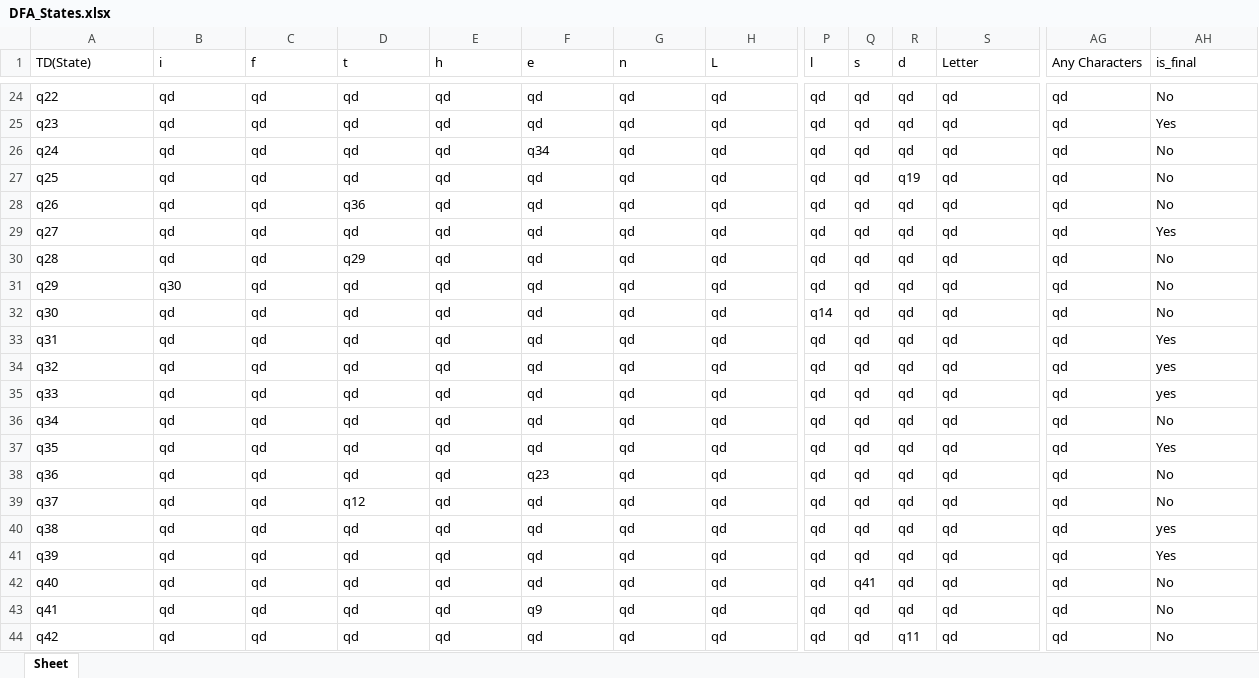
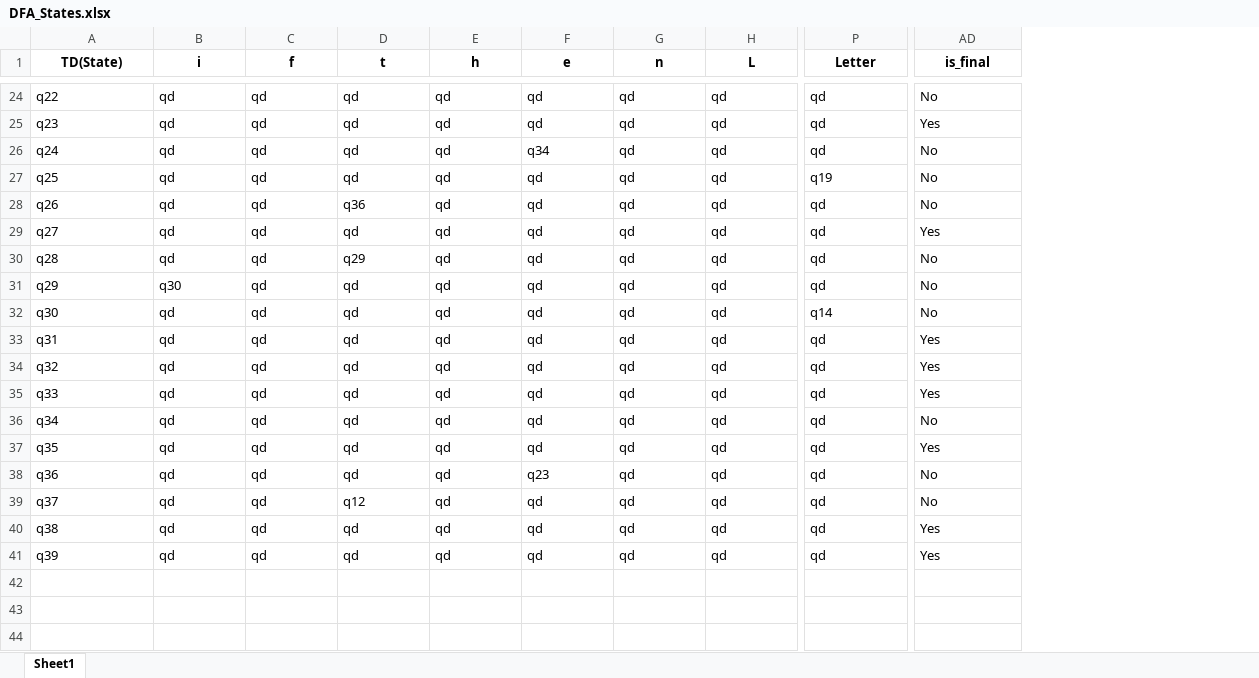
Before and after one commit to zeyadyasser228/Compiler-project, an Excel workbook: DFA-Draw/DFA_States.xlsx, sheet Sheet1, drawn as a sheet; only a part is shown, gaps mark what is left out; values as stored, in another font and other column widths than the file's, no borders; removed rows and columns are numbered as before the commit, all else as after; rows hold the shown columns only; the diff covers the shown part only; the diff names each change by its address in the sheet, - before the commit and + after, or states it on an @@ line.

```diff
--- a/DFA-Draw/DFA_States.xlsx (sheet Sheet1)
+++ b/DFA-Draw/DFA_States.xlsx (sheet Sheet1)
-sheet tab: Sheet
+sheet tab: Sheet1
-column P (l), rows 24-41: qd | qd | qd | qd | qd | qd | qd | qd | q14 | qd | qd | qd | qd | qd | qd | qd | qd | qd
-column Q (s), rows 24-41: all qd
-column R (d), rows 24-41: qd | qd | qd | q19 | qd | qd | qd | qd | qd | qd | qd | qd | qd | qd | qd | qd | qd | qd
-column AG (Any Characters), rows 24-41: all qd
@@ A1:H1 bold: off → on, alignment: left → center @@
@@ P1 bold: off → on, alignment: left → center @@
@@ AD1 bold: off → on, alignment: left → center @@
-P27 (Letter): qd
+P27 (Letter): q19
-P32 (Letter): qd
+P32 (Letter): q14
-AD34:AD35 (is_final): yes
+AD34:AD35 (is_final): Yes
-AD40 (is_final): yes
+AD40 (is_final): Yes
-row 42: q40 | qd | qd | qd | qd | qd | qd | qd | qd | q41 | qd | qd | qd | No
-row 43: q41 | qd | qd | qd | qd | q9 | qd | qd | qd | qd | qd | qd | qd | No
-row 44: q42 | qd | qd | qd | qd | qd | qd | qd | qd | qd | q11 | qd | qd | No
```
Also changed, not shown: 24 edited cells and cell formats elsewhere in this sheet, Report/DFA_States.xlsx, Report/DFA_full.xlsx, 3 other files.
